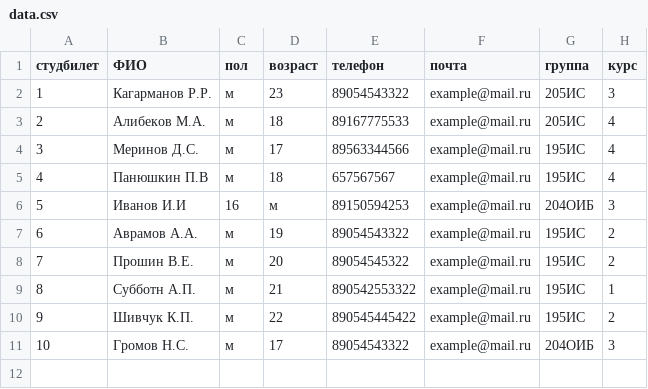
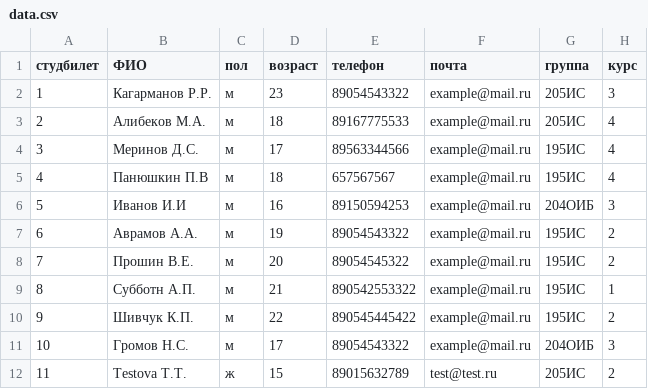
Before and after one commit to KagarmanovRR/28.11_Python_Git_Csv, a CSV file: data.csv, drawn as a sheet.

```diff
--- a/data.csv
+++ b/data.csv
@@ -5,3 +5,3 @@
 4;Панюшкин П.В;м;18;657567567;example@mail.ru;195ИС;4
-5;Иванов И.И;16;м;89150594253;example@mail.ru;204ОИБ;3
+5;Иванов И.И;м;16;89150594253;example@mail.ru;204ОИБ;3
 6;Аврамов А.А.;м;19;89054543322;example@mail.ru;195ИС;2
@@ -11 +11,2 @@
 10;Громов Н.С.;м;17;89054543322;example@mail.ru;204ОИБ;3
+11;Testova T.T.;ж;15;89015632789; test@test.ru;205ИС;2
```
Also changed, not shown: 2 other files.
